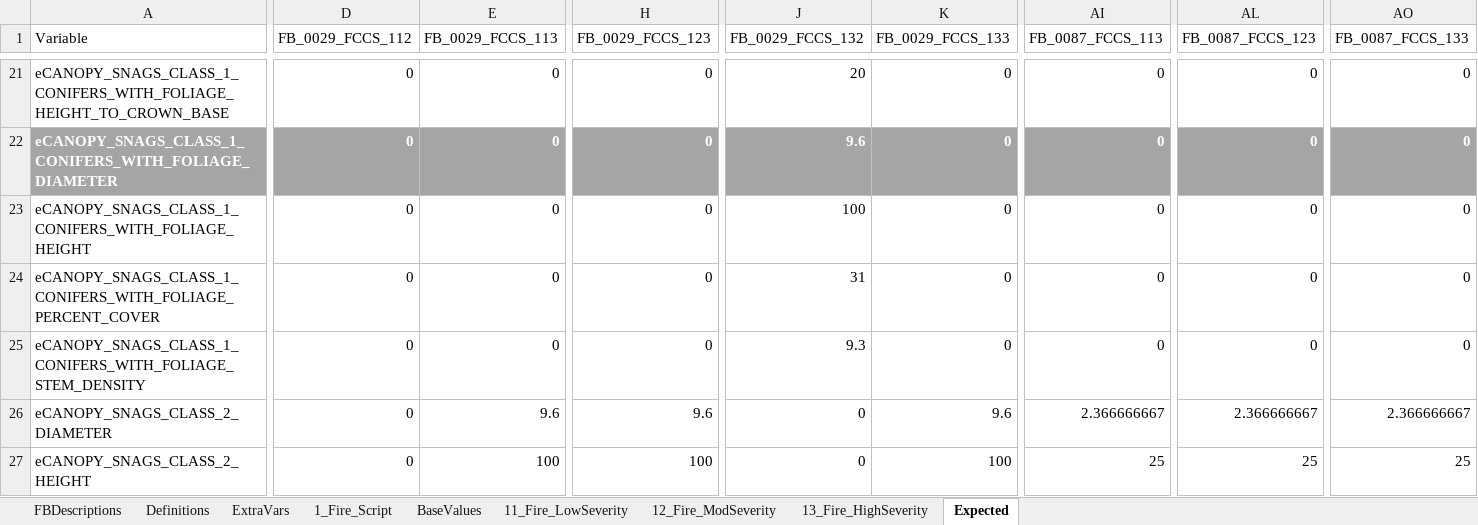
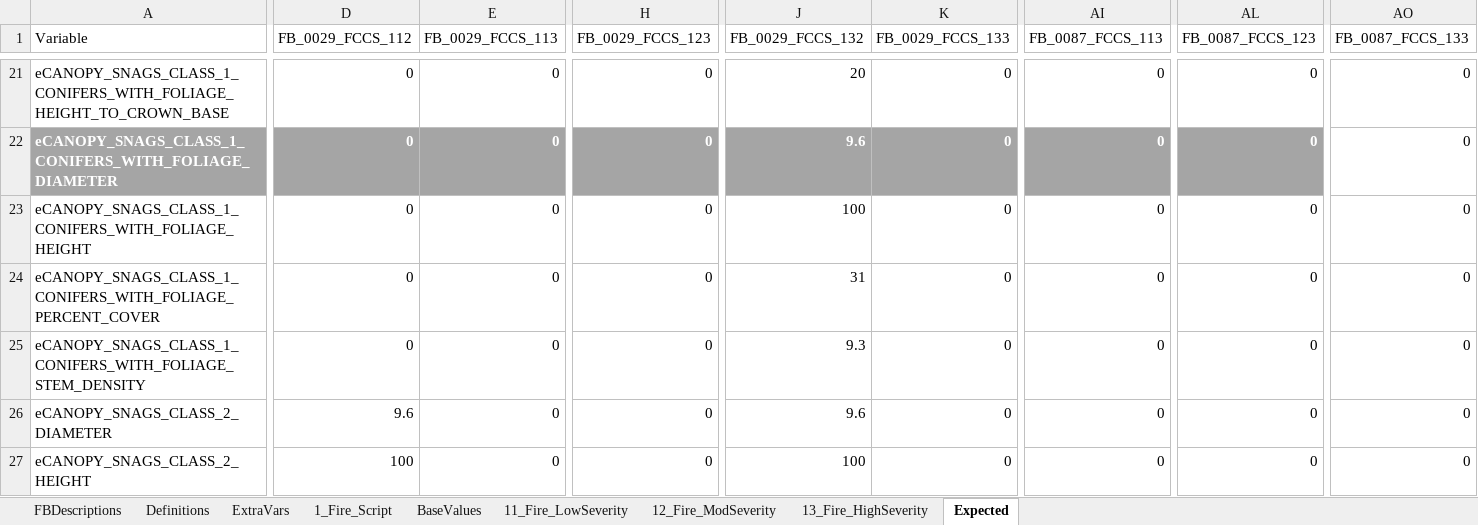
Before and after one commit to pnwairfire/fera-landfiredisturbance, an Excel workbook: specifications/1_Fire/ScriptRules_Fire.xlsx, sheet Expected, drawn as a sheet; only a part is shown, gaps mark what is left out; values as stored, in another font and other column widths than the file's, no borders; the diff covers the shown part only; the diff names each change by its address in the sheet, - before the commit and + after, or states it on an @@ line.

Commit message:
regression tests: update expected values

```diff
--- a/specifications/1_Fire/ScriptRules_Fire.xlsx (sheet Expected)
+++ b/specifications/1_Fire/ScriptRules_Fire.xlsx (sheet Expected)
@@ AO22 fill: #A5A5A5 → none, bold: on → off, text colour: #FFFFFF → black @@
-D26 (FB_0029_FCCS_112): 0
+D26 (FB_0029_FCCS_112): 9.6
-E26 (FB_0029_FCCS_113): 9.6
+E26 (FB_0029_FCCS_113): 0
-H26 (FB_0029_FCCS_123): 9.6
+H26 (FB_0029_FCCS_123): 0
-J26 (FB_0029_FCCS_132): 0
+J26 (FB_0029_FCCS_132): 9.6
-K26 (FB_0029_FCCS_133): 9.6
+K26 (FB_0029_FCCS_133): 0
-AI26 (FB_0087_FCCS_113): 2.366666667
+AI26 (FB_0087_FCCS_113): 0
-AL26 (FB_0087_FCCS_123): 2.366666667
+AL26 (FB_0087_FCCS_123): 0
-AO26 (FB_0087_FCCS_133): 2.366666667
+AO26 (FB_0087_FCCS_133): 0
-D27 (FB_0029_FCCS_112): 0
+D27 (FB_0029_FCCS_112): 100
-E27 (FB_0029_FCCS_113): 100
+E27 (FB_0029_FCCS_113): 0
-H27 (FB_0029_FCCS_123): 100
+H27 (FB_0029_FCCS_123): 0
-J27 (FB_0029_FCCS_132): 0
+J27 (FB_0029_FCCS_132): 100
-K27 (FB_0029_FCCS_133): 100
+K27 (FB_0029_FCCS_133): 0
-AI27 (FB_0087_FCCS_113): 25
+AI27 (FB_0087_FCCS_113): 0
-AL27 (FB_0087_FCCS_123): 25
+AL27 (FB_0087_FCCS_123): 0
-AO27 (FB_0087_FCCS_133): 25
+AO27 (FB_0087_FCCS_133): 0
```
Also changed, not shown: 206 edited cells elsewhere in this sheet, formulas that keep their value, 3 other files.
